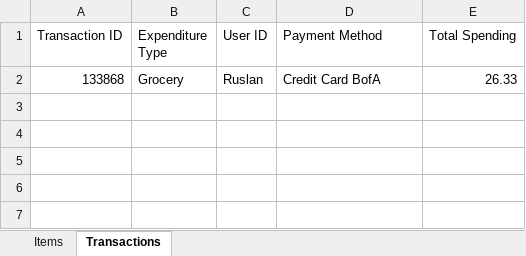
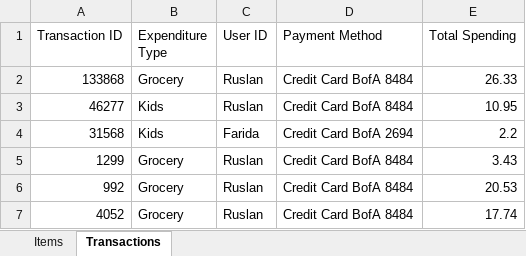
Before and after one commit to rus3700/CustomProjects, an Excel workbook: ExpenseTrackingApp/ExcelFiles/MyExpenses.xlsx, sheet Transactions, drawn as a sheet; values as stored, in another font and other column widths than the file's, no borders; the diff names each change by its address in the sheet, - before the commit and + after, or states it on an @@ line.

```diff
--- a/ExpenseTrackingApp/ExcelFiles/MyExpenses.xlsx (sheet Transactions)
+++ b/ExpenseTrackingApp/ExcelFiles/MyExpenses.xlsx (sheet Transactions)
-D2 (Payment Method): Credit Card BofA
+D2 (Payment Method): Credit Card BofA 8484
+row 3: 46277 | Kids | Ruslan | Credit Card BofA 8484 | 10.95
+row 4: 31568 | Kids | Farida | Credit Card BofA 2694 | 2.2
+row 5: 1299 | Grocery | Ruslan | Credit Card BofA 8484 | 3.43
+row 6: 992 | Grocery | Ruslan | Credit Card BofA 8484 | 20.53
+row 7: 4052 | Grocery | Ruslan | Credit Card BofA 8484 | 17.74
```
Also changed, not shown: sheet Items.
